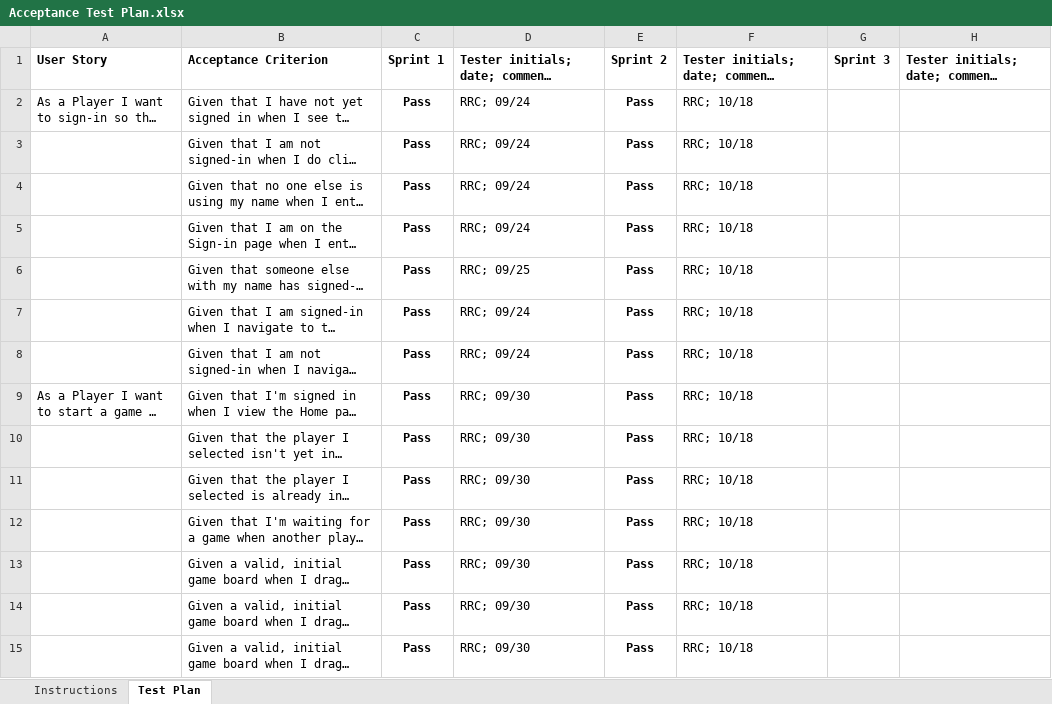
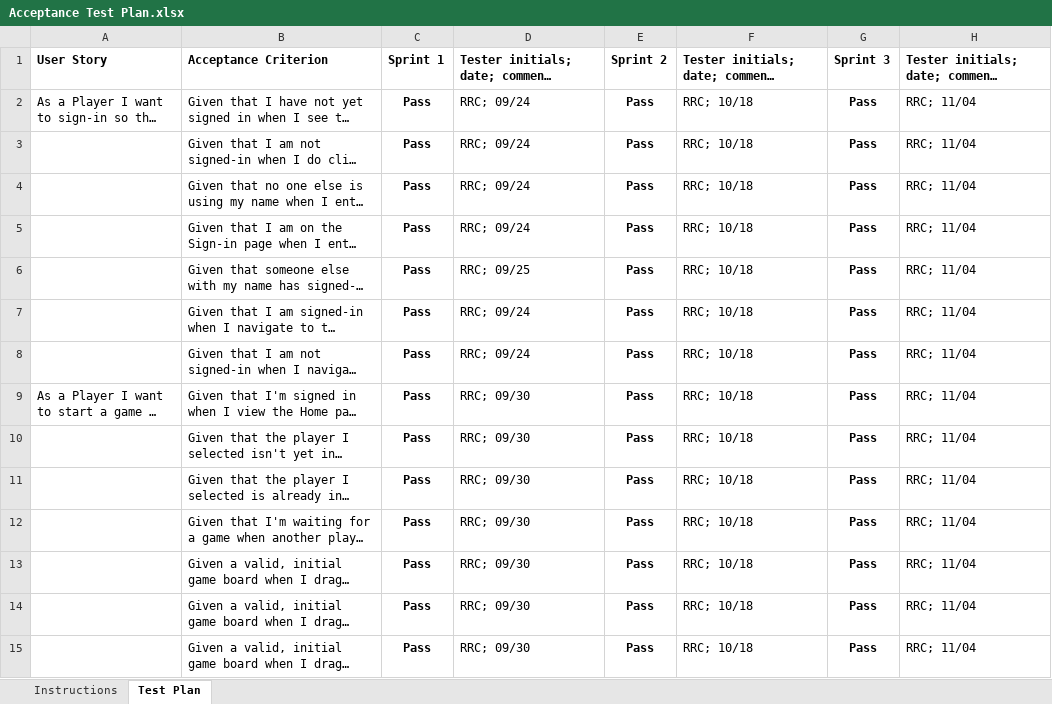
Before and after one commit to rc4771/web-checkers, an Excel workbook: etc/Acceptance Test Plan.xlsx, sheet Test Plan, drawn as a sheet; only a part is shown; long unchanged cells end in …; values as stored, in another font and other column widths than the file's, no borders; conditional formats not drawn; the diff covers the shown part only; the diff names each change by its address in the sheet, - before the commit and + after, or states it on an @@ line.

Commit message:
Updated Acceptance Test Plan for Sprint 3

```diff
--- a/etc/Acceptance Test Plan.xlsx (sheet Test Plan)
+++ b/etc/Acceptance Test Plan.xlsx (sheet Test Plan)
-G2:G15: (empty)
+G2:G15: Pass
-H2:H15: (empty)
+H2:H15: RRC; 11/04
```
Also changed, not shown: 54 edited cells elsewhere in this sheet.
